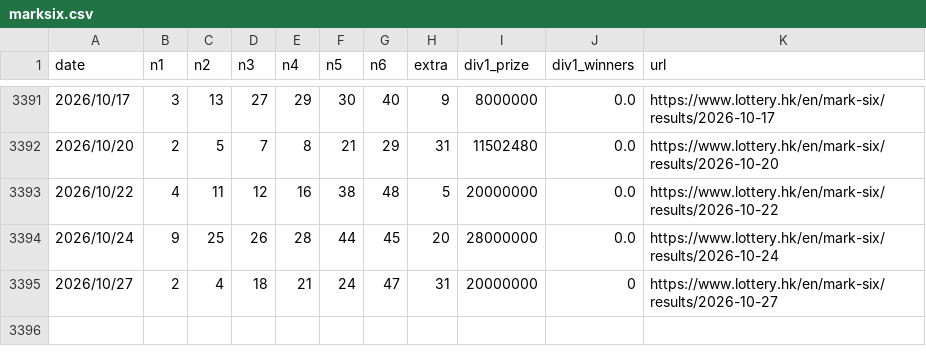
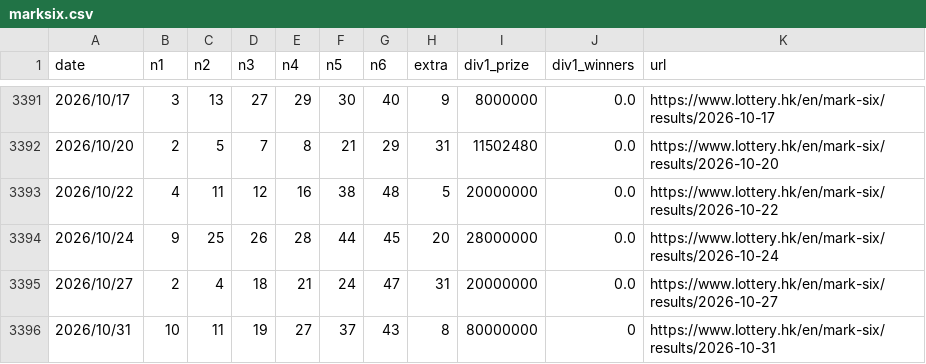
Before and after one commit to jinwoosolo/Marksix-analyzer, a CSV file: marksix.csv, drawn as a sheet; only a part is shown, gaps mark what is left out.

```diff
--- a/marksix.csv
+++ b/marksix.csv
@@ -3394,2 +3394,3 @@
 2026/10/24,9,25,26,28,44,45,20,28000000,0.0,https://www.lottery.hk/en/mark-six/results/2026-10-24
-2026/10/27,2,4,18,21,24,47,31,20000000,0,https://www.lottery.hk/en/mark-six/results/2026-10-27
+2026/10/27,2,4,18,21,24,47,31,20000000,0.0,https://www.lottery.hk/en/mark-six/results/2026-10-27
+2026/10/31,10,11,19,27,37,43,8,80000000,0,https://www.lottery.hk/en/mark-six/results/2026-10-31
```
